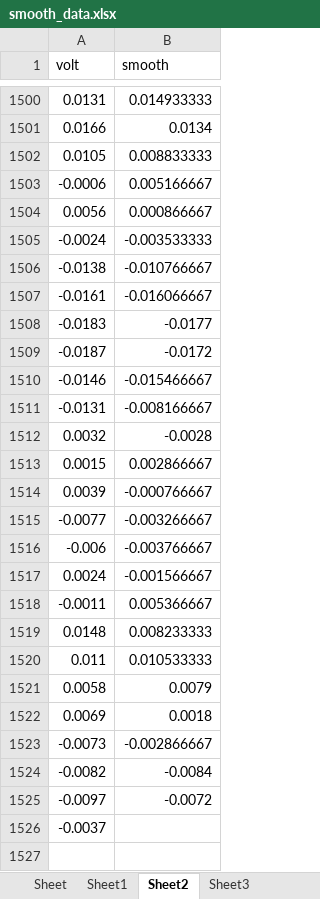
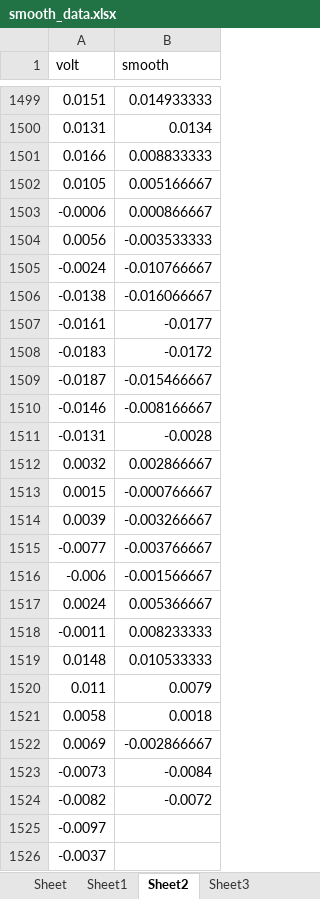
Before and after one commit to kitada4010/sbc, an Excel workbook: python/jupyter/smooth_data.xlsx, sheet Sheet2, drawn as a sheet; only a part is shown, gaps mark what is left out; values as stored, in another font and other column widths than the file's, no borders; addresses are those after the commit; the diff covers the shown part only; the diff names each change by its address in the sheet, - before the commit and + after, or states it on an @@ line.

```diff
--- a/python/jupyter/smooth_data.xlsx (sheet Sheet2)
+++ b/python/jupyter/smooth_data.xlsx (sheet Sheet2)
-A1499 (volt): 0.0131
+A1499 (volt): 0.0151
-A1500 (volt): 0.0166
+A1500 (volt): 0.0131
-A1501 (volt): 0.0105
+A1501 (volt): 0.0166
-A1502 (volt): -0.0006
+A1502 (volt): 0.0105
-A1503 (volt): 0.0056
+A1503 (volt): -0.0006
-A1504 (volt): -0.0024
+A1504 (volt): 0.0056
-A1505 (volt): -0.0138
+A1505 (volt): -0.0024
-A1506 (volt): -0.0161
+A1506 (volt): -0.0138
-A1507 (volt): -0.0183
+A1507 (volt): -0.0161
-A1508 (volt): -0.0187
+A1508 (volt): -0.0183
-A1509 (volt): -0.0146
+A1509 (volt): -0.0187
-A1510 (volt): -0.0131
+A1510 (volt): -0.0146
-A1511 (volt): 0.0032
+A1511 (volt): -0.0131
-A1512 (volt): 0.0015
+A1512 (volt): 0.0032
-A1513 (volt): 0.0039
+A1513 (volt): 0.0015
-A1514 (volt): -0.0077
+A1514 (volt): 0.0039
-A1515 (volt): -0.006
+A1515 (volt): -0.0077
-A1516 (volt): 0.0024
+A1516 (volt): -0.006
-A1517 (volt): -0.0011
+A1517 (volt): 0.0024
-A1518 (volt): 0.0148
+A1518 (volt): -0.0011
-A1519 (volt): 0.011
+A1519 (volt): 0.0148
-A1520 (volt): 0.0058
+A1520 (volt): 0.011
-A1521 (volt): 0.0069
+A1521 (volt): 0.0058
-A1522 (volt): -0.0073
+A1522 (volt): 0.0069
-A1523 (volt): -0.0082
+A1523 (volt): -0.0073
-A1524 (volt): -0.0097
+A1524 (volt): -0.0082
+row 1525: -0.0097
```
Also changed, not shown: 131 added rows, 132 removed rows, 1 moved row and 1349 edited cells elsewhere in this sheet, sheet Sheet3, sheet Sheet10, sheet Sheet25, sheet Sheet19, sheet Sheet16, sheet Sheet27, 25 more sheets, 36 other files.
